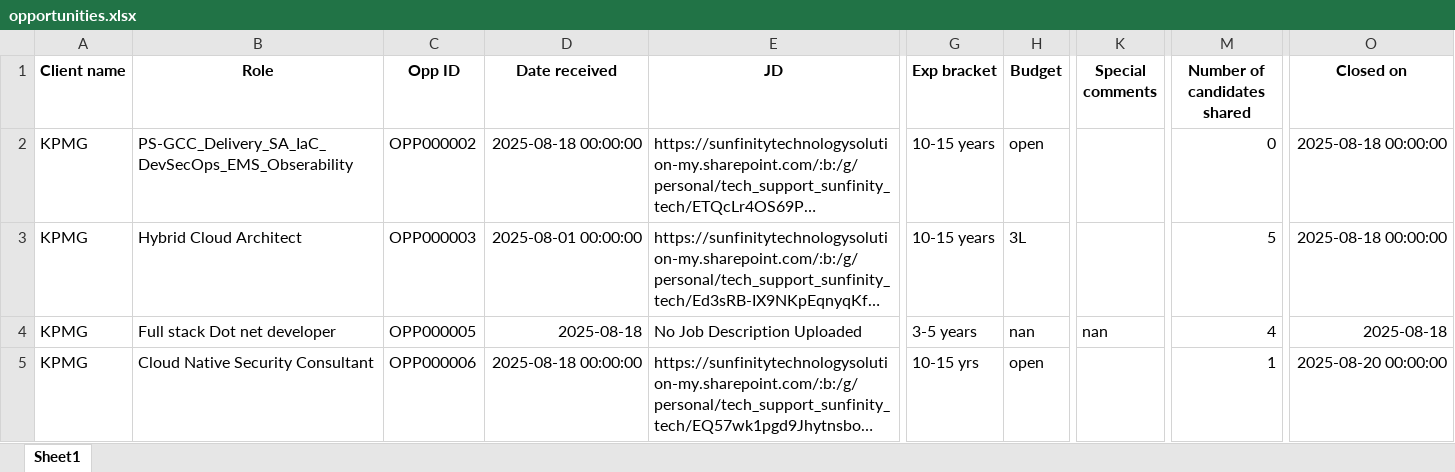
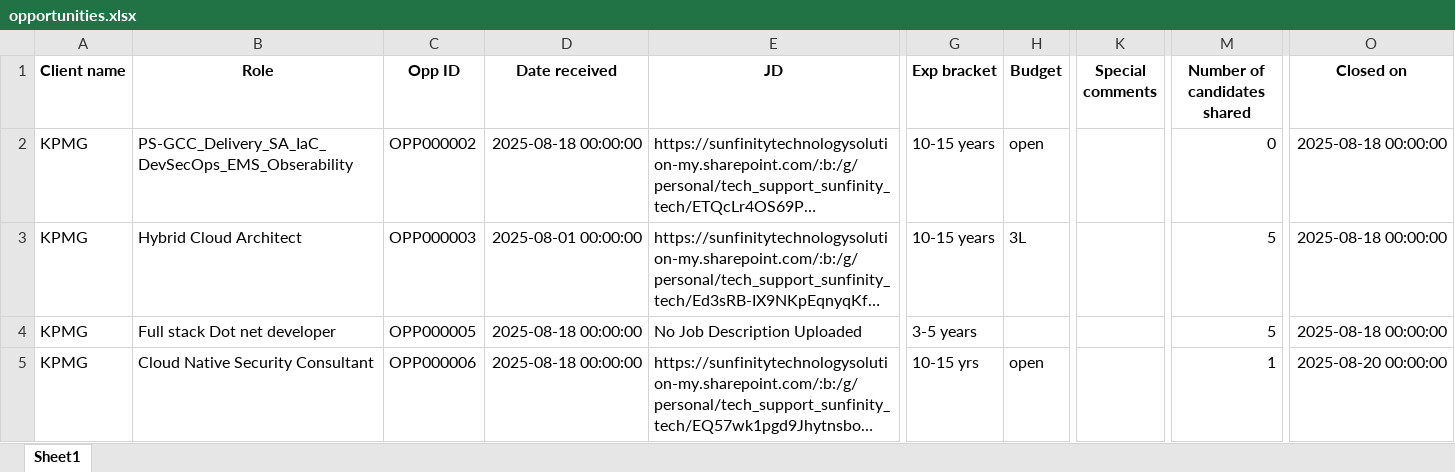
Before and after one commit to advait1307/sunfinity-crm, an Excel workbook: excel_files/opportunities.xlsx, sheet Sheet1, drawn as a sheet; only a part is shown, gaps mark what is left out; long unchanged cells end in …; values as stored, in another font and other column widths than the file's, no borders; the diff names each change by its address in the sheet, - before the commit and + after, or states it on an @@ line.

Commit message:
Update Excel file

```diff
--- a/excel_files/opportunities.xlsx (sheet Sheet1)
+++ b/excel_files/opportunities.xlsx (sheet Sheet1)
-D4 (Date received): 2025-08-18
+D4 (Date received): 2025-08-18 00:00:00
-H4 (Budget): nan
+H4 (Budget): (empty)
-K4 (Special comments): nan
+K4 (Special comments): (empty)
-M4 (Number of candidates shared): 4
+M4 (Number of candidates shared): 5
-O4 (Closed on): 2025-08-18
+O4 (Closed on): 2025-08-18 00:00:00
```
